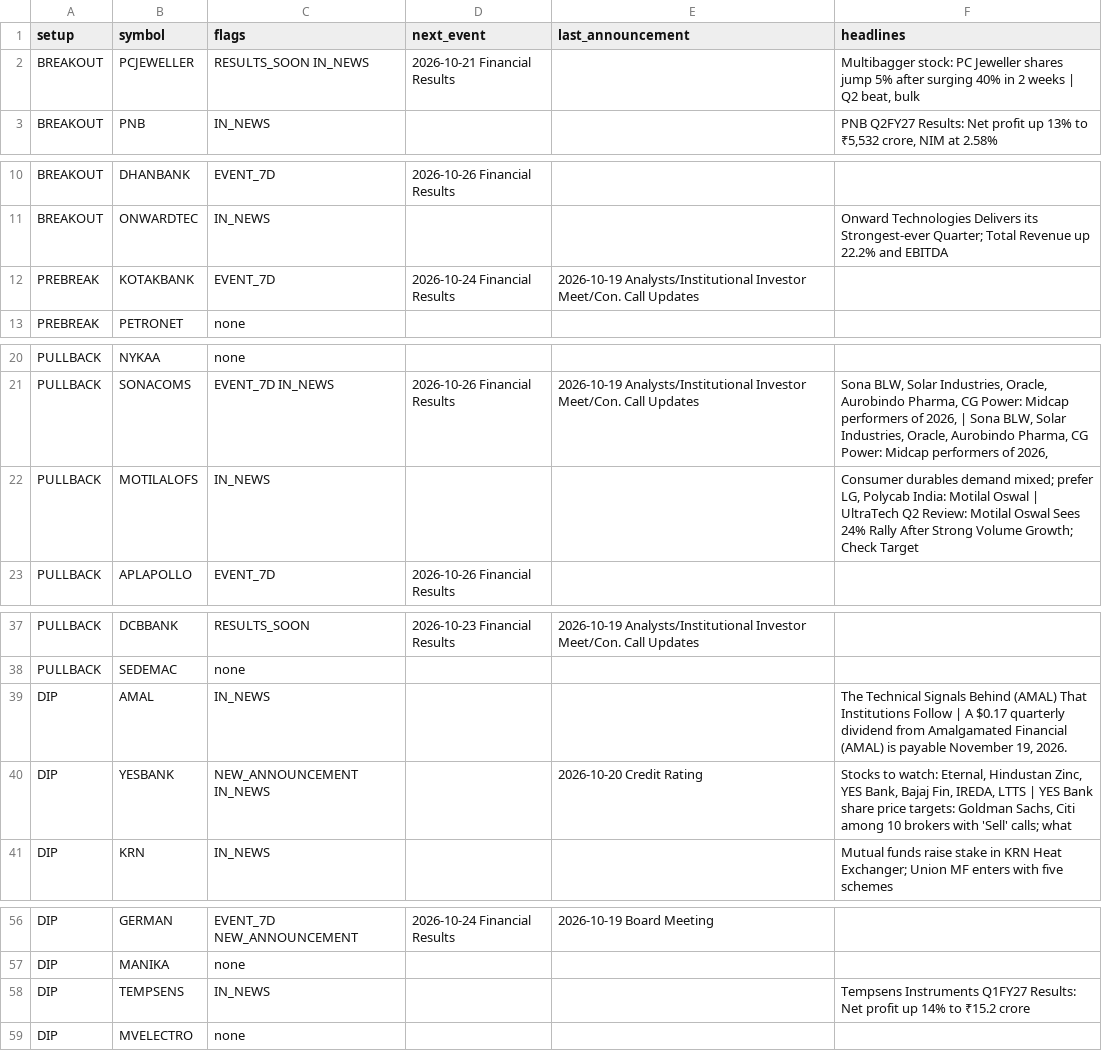
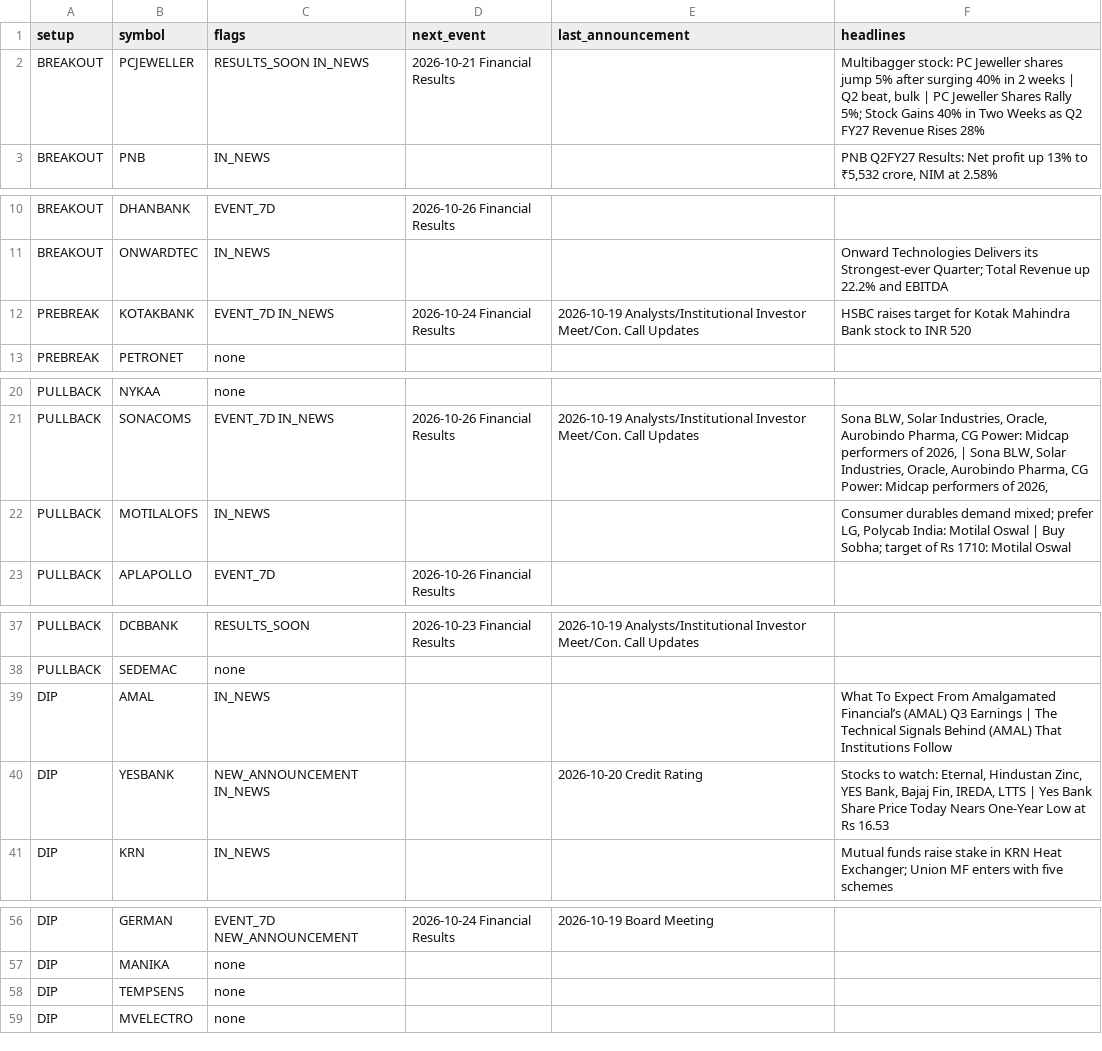
Before and after one commit to sufikipl-ops/swing-auto, a CSV file: out/news_events.csv, drawn as a sheet; only a part is shown, gaps mark what is left out; the diff covers the shown part only.

```diff
--- a/out/news_events.csv
+++ b/out/news_events.csv
@@ -1,3 +1,3 @@
 setup,symbol,flags,next_event,last_announcement,headlines
-BREAKOUT,PCJEWELLER,RESULTS_SOON IN_NEWS,2026-10-21 Financial Results,,"Multibagger stock: PC Jeweller shares jump 5% after surging 40% in 2 weeks | Q2 beat, bulk"
+BREAKOUT,PCJEWELLER,RESULTS_SOON IN_NEWS,2026-10-21 Financial Results,,"Multibagger stock: PC Jeweller shares jump 5% after surging 40% in 2 weeks | Q2 beat, bulk | PC Jeweller Shares Rally 5%; Stock Gains 40% in Two Weeks as Q2 FY27 Revenue Rises 28%"
 BREAKOUT,PNB,IN_NEWS,,,"PNB Q2FY27 Results: Net profit up 13% to ₹5,532 crore, NIM at 2.58%"
@@ -11,3 +11,3 @@ BREAKOUT,DHANBANK,EVENT_7D,2026-10-26 Financial Results,,
 BREAKOUT,ONWARDTEC,IN_NEWS,,,Onward Technologies Delivers its Strongest-ever Quarter; Total Revenue up 22.2% and EBITDA
-PREBREAK,KOTAKBANK,EVENT_7D,2026-10-24 Financial Results,2026-10-19 Analysts/Institutional Investor Meet/Con. Call Updates,
+PREBREAK,KOTAKBANK,EVENT_7D IN_NEWS,2026-10-24 Financial Results,2026-10-19 Analysts/Institutional Investor Meet/Con. Call Updates,HSBC raises target for Kotak Mahindra Bank stock to INR 520
 PREBREAK,PETRONET,none,,,
@@ -21,3 +21,3 @@ PULLBACK,NYKAA,none,,,
 PULLBACK,SONACOMS,EVENT_7D IN_NEWS,2026-10-26 Financial Results,2026-10-19 Analysts/Institutional Investor Meet/Con. Call Updates,"Sona BLW, Solar Industries, Oracle, Aurobindo Pharma, CG Power: Midcap performers of 2026, | Sona BLW, Solar Industries, Oracle, Aurobindo Pharma, CG Power: Midcap performers of 2026,"
-PULLBACK,MOTILALOFS,IN_NEWS,,,"Consumer durables demand mixed; prefer LG, Polycab India: Motilal Oswal | UltraTech Q2 Review: Motilal Oswal Sees 24% Rally After Strong Volume Growth; Check Target"
+PULLBACK,MOTILALOFS,IN_NEWS,,,"Consumer durables demand mixed; prefer LG, Polycab India: Motilal Oswal | Buy Sobha; target of Rs 1710: Motilal Oswal"
 PULLBACK,APLAPOLLO,EVENT_7D,2026-10-26 Financial Results,,
@@ -38,4 +38,4 @@ PULLBACK,DCBBANK,RESULTS_SOON,2026-10-23 Financial Results,2026-10-19 Analysts/I
 PULLBACK,SEDEMAC,none,,,
-DIP,AMAL,IN_NEWS,,,"The Technical Signals Behind (AMAL) That Institutions Follow | A $0.17 quarterly dividend from Amalgamated Financial (AMAL) is payable November 19, 2026."
-DIP,YESBANK,NEW_ANNOUNCEMENT IN_NEWS,,2026-10-20 Credit Rating,"Stocks to watch: Eternal, Hindustan Zinc, YES Bank, Bajaj Fin, IREDA, LTTS | YES Bank share price targets: Goldman Sachs, Citi among 10 brokers with 'Sell' calls; what"
+DIP,AMAL,IN_NEWS,,,What To Expect From Amalgamated Financial’s (AMAL) Q3 Earnings | The Technical Signals Behind (AMAL) That Institutions Follow
+DIP,YESBANK,NEW_ANNOUNCEMENT IN_NEWS,,2026-10-20 Credit Rating,"Stocks to watch: Eternal, Hindustan Zinc, YES Bank, Bajaj Fin, IREDA, LTTS | Yes Bank Share Price Today Nears One-Year Low at Rs 16.53"
 DIP,KRN,IN_NEWS,,,Mutual funds raise stake in KRN Heat Exchanger; Union MF enters with five schemes
@@ -57,3 +57,3 @@ DIP,GERMAN,EVENT_7D NEW_ANNOUNCEMENT,2026-10-24 Financial Results,2026-10-19 Boa
 DIP,MANIKA,none,,,
-DIP,TEMPSENS,IN_NEWS,,,Tempsens Instruments Q1FY27 Results: Net profit up 14% to ₹15.2 crore
+DIP,TEMPSENS,none,,,
 DIP,MVELECTRO,none,,,
```
Also changed, not shown: 2 edited cells elsewhere in this file, docs/news_events.csv, 7 other files.
